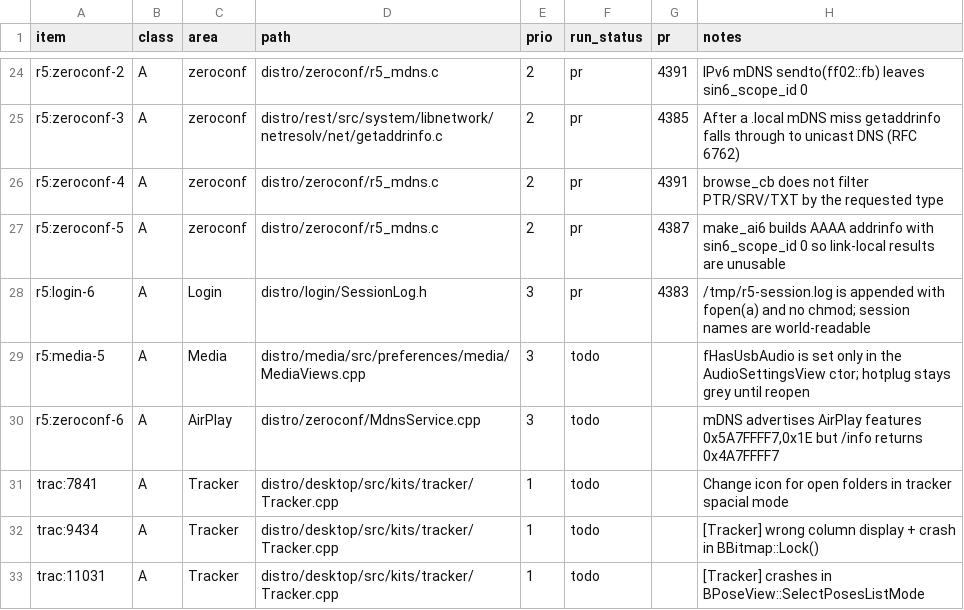
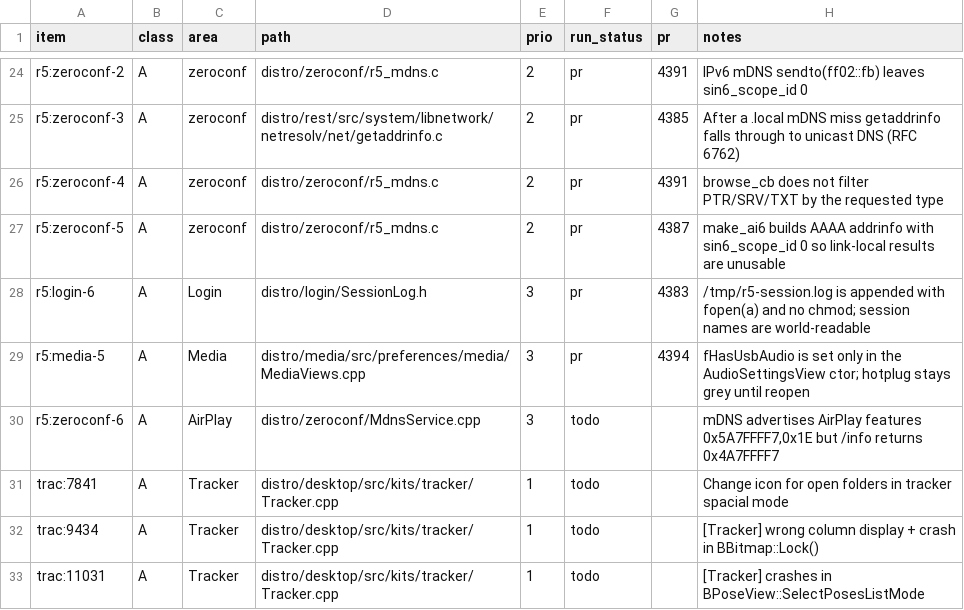
Before and after one commit to r5-operating-system/r5os, a TSV file: tracker/bugfix-queue.tsv, drawn as a sheet; only a part is shown, gaps mark what is left out.

```diff
--- a/tracker/bugfix-queue.tsv
+++ b/tracker/bugfix-queue.tsv
@@ -28,3 +28,3 @@ r5:zeroconf-5	A	zeroconf	distro/zeroconf/r5_mdns.c	2	pr	4387	make_ai6 builds AAA
 r5:login-6	A	Login	distro/login/SessionLog.h	3	pr	4383	/tmp/r5-session.log is appended with fopen(a) and no chmod; session names are world-readable
-r5:media-5	A	Media	distro/media/src/preferences/media/MediaViews.cpp	3	todo		fHasUsbAudio is set only in the AudioSettingsView ctor; hotplug stays grey until reopen
+r5:media-5	A	Media	distro/media/src/preferences/media/MediaViews.cpp	3	pr	4394	fHasUsbAudio is set only in the AudioSettingsView ctor; hotplug stays grey until reopen
 r5:zeroconf-6	A	AirPlay	distro/zeroconf/MdnsService.cpp	3	todo		mDNS advertises AirPlay features 0x5A7FFFF7,0x1E but /info returns 0x4A7FFFF7
```
